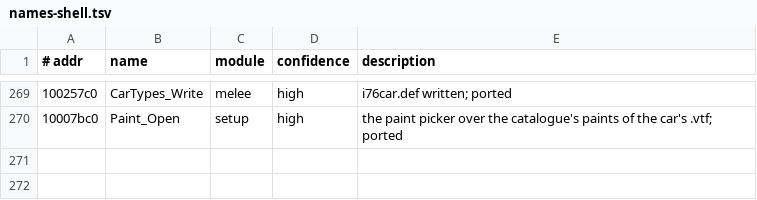
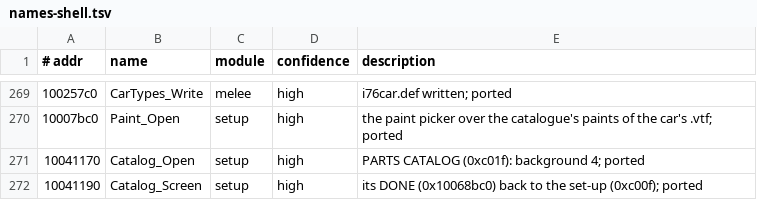
Before and after one commit to emdzej/openi76, a TSV file: tools/ghidra/names-shell.tsv, drawn as a sheet; only a part is shown, gaps mark what is left out.

```diff
--- a/tools/ghidra/names-shell.tsv
+++ b/tools/ghidra/names-shell.tsv
@@ -270 +270,3 @@
 10007bc0	Paint_Open	setup	high	the paint picker over the catalogue's paints of the car's .vtf; ported
+10041170	Catalog_Open	setup	high	PARTS CATALOG (0xc01f): background 4; ported
+10041190	Catalog_Screen	setup	high	its DONE (0x10068bc0) back to the set-up (0xc00f); ported
```
Also changed, not shown: 5 other files.
